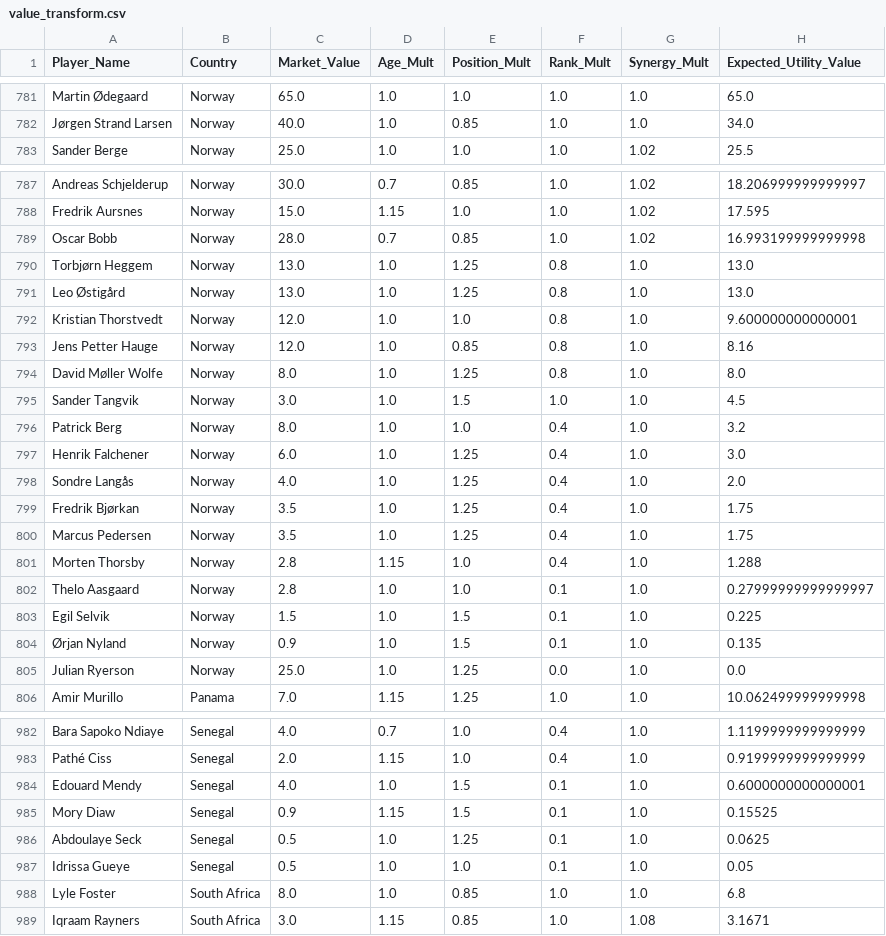
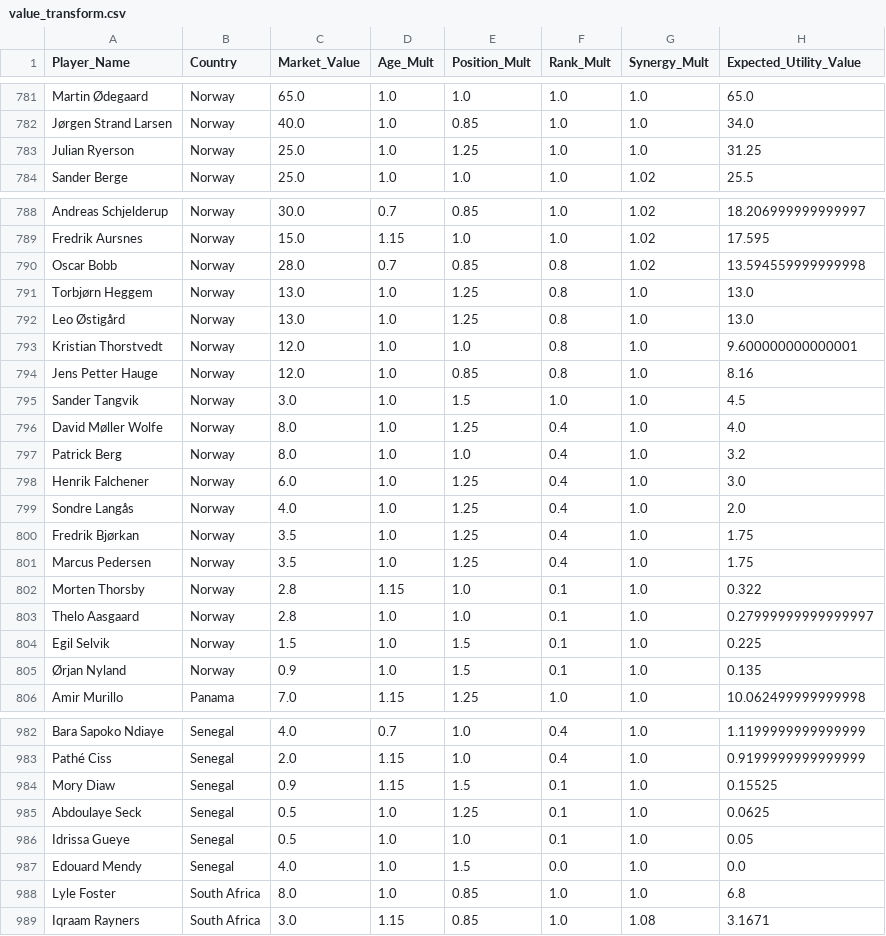
Before and after one commit to learntech0411/WorldCup2026, a CSV file: backend/value_transform.csv, drawn as a sheet; only a part is shown, gaps mark what is left out; the diff covers the shown part only.

Commit message:
updated elo and players

```diff
--- a/backend/value_transform.csv
+++ b/backend/value_transform.csv
@@ -782,2 +782,3 @@ Martin Ødegaard,Norway,65.0,1.0,1.0,1.0,1.0,65.0
 Jørgen Strand Larsen,Norway,40.0,1.0,0.85,1.0,1.0,34.0
+Julian Ryerson,Norway,25.0,1.0,1.25,1.0,1.0,31.25
 Sander Berge,Norway,25.0,1.0,1.0,1.0,1.02,25.5
@@ -788,3 +789,3 @@ Andreas Schjelderup,Norway,30.0,0.7,0.85,1.0,1.02,18.206999999999997
 Fredrik Aursnes,Norway,15.0,1.15,1.0,1.0,1.02,17.595
-Oscar Bobb,Norway,28.0,0.7,0.85,1.0,1.02,16.993199999999998
+Oscar Bobb,Norway,28.0,0.7,0.85,0.8,1.02,13.594559999999998
 Torbjørn Heggem,Norway,13.0,1.0,1.25,0.8,1.0,13.0
@@ -793,4 +794,4 @@ Kristian Thorstvedt,Norway,12.0,1.0,1.0,0.8,1.0,9.600000000000001
 Jens Petter Hauge,Norway,12.0,1.0,0.85,0.8,1.0,8.16
-David Møller Wolfe,Norway,8.0,1.0,1.25,0.8,1.0,8.0
 Sander Tangvik,Norway,3.0,1.0,1.5,1.0,1.0,4.5
+David Møller Wolfe,Norway,8.0,1.0,1.25,0.4,1.0,4.0
 Patrick Berg,Norway,8.0,1.0,1.0,0.4,1.0,3.2
@@ -800,3 +801,3 @@ Fredrik Bjørkan,Norway,3.5,1.0,1.25,0.4,1.0,1.75
 Marcus Pedersen,Norway,3.5,1.0,1.25,0.4,1.0,1.75
-Morten Thorsby,Norway,2.8,1.15,1.0,0.4,1.0,1.288
+Morten Thorsby,Norway,2.8,1.15,1.0,0.1,1.0,0.322
 Thelo Aasgaard,Norway,2.8,1.0,1.0,0.1,1.0,0.27999999999999997
@@ -804,3 +805,2 @@ Egil Selvik,Norway,1.5,1.0,1.5,0.1,1.0,0.225
 Ørjan Nyland,Norway,0.9,1.0,1.5,0.1,1.0,0.135
-Julian Ryerson,Norway,25.0,1.0,1.25,0.0,1.0,0.0
 Amir Murillo,Panama,7.0,1.15,1.25,1.0,1.0,10.062499999999998
@@ -983,3 +983,2 @@ Bara Sapoko Ndiaye,Senegal,4.0,0.7,1.0,0.4,1.0,1.1199999999999999
 Pathé Ciss,Senegal,2.0,1.15,1.0,0.4,1.0,0.9199999999999999
-Edouard Mendy,Senegal,4.0,1.0,1.5,0.1,1.0,0.6000000000000001
 Mory Diaw,Senegal,0.9,1.15,1.5,0.1,1.0,0.15525
@@ -987,2 +986,3 @@ Abdoulaye Seck,Senegal,0.5,1.0,1.25,0.1,1.0,0.0625
 Idrissa Gueye,Senegal,0.5,1.0,1.0,0.1,1.0,0.05
+Edouard Mendy,Senegal,4.0,1.0,1.5,0.0,1.0,0.0
 Lyle Foster,South Africa,8.0,1.0,0.85,1.0,1.0,6.8
```
Also changed, not shown: 3 moved rows elsewhere in this file, backend/world_cup_countries.csv, 1 other file.
